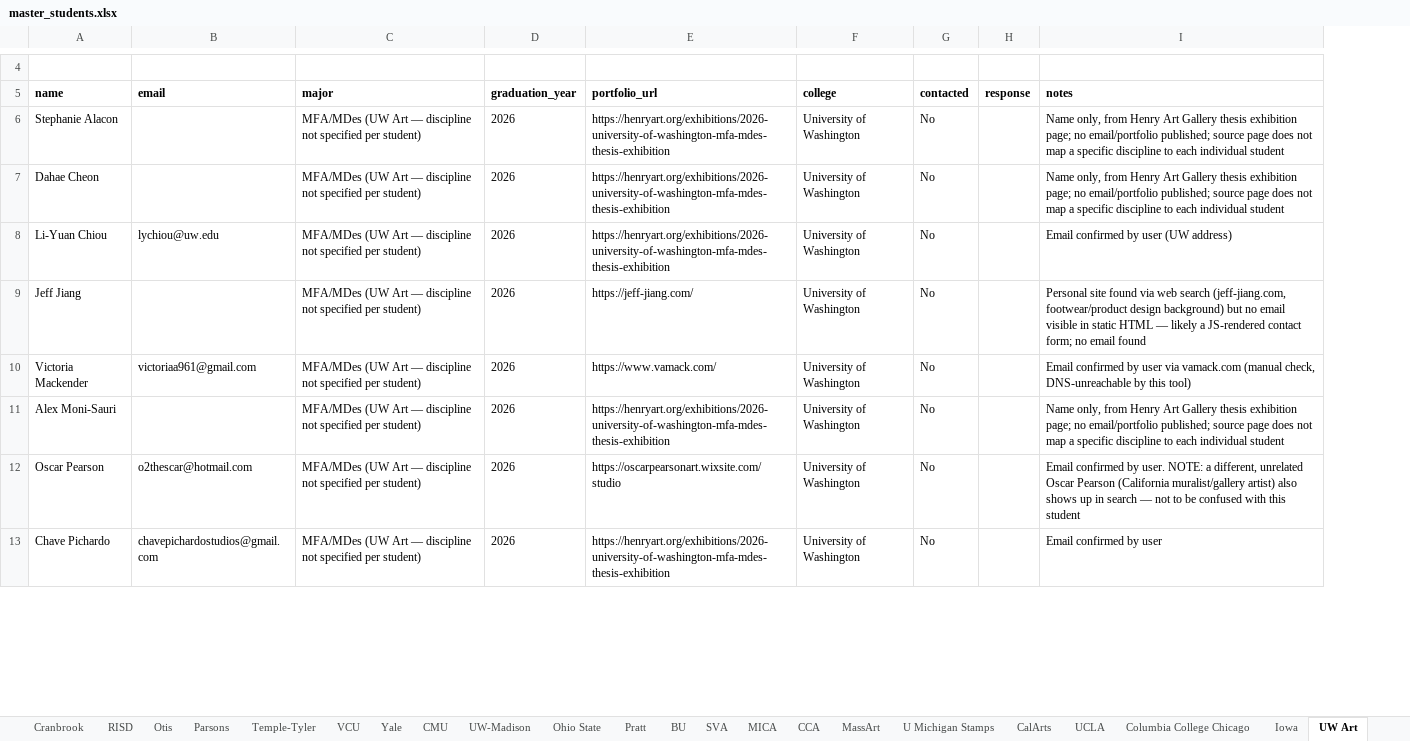
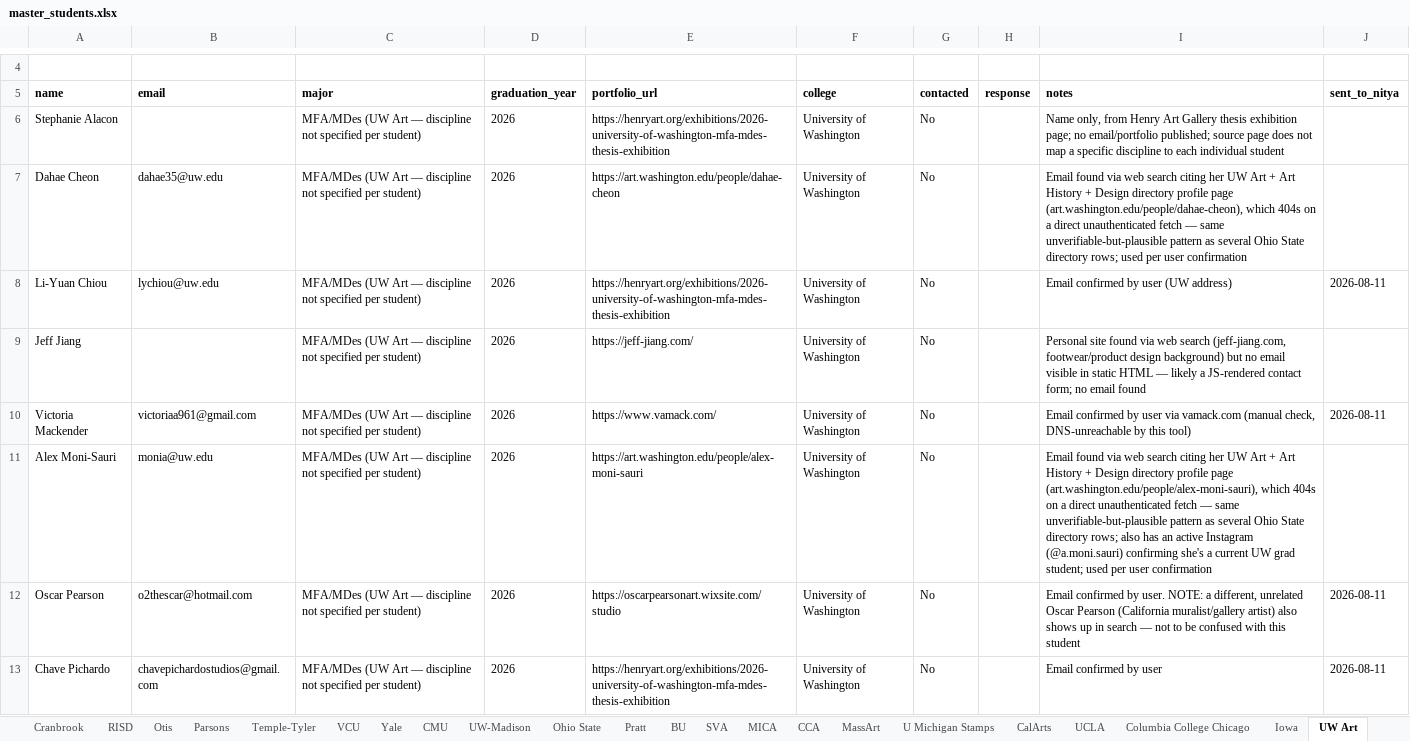
Before and after one commit to fufuman/opportunities-hub-scraper, an Excel workbook: Dezi Art Prize Student Data Scraping/master_students.xlsx, sheet UW Art, drawn as a sheet; only a part is shown, gaps mark what is left out; values as stored, in another font and other column widths than the file's, no borders; the diff names each change by its address in the sheet, - before the commit and + after, or states it on an @@ line.

```diff
--- a/Dezi Art Prize Student Data Scraping/master_students.xlsx (sheet UW Art)
+++ b/Dezi Art Prize Student Data Scraping/master_students.xlsx (sheet UW Art)
+column J (sent_to_nitya), rows 8-13: 2026-08-11 |  | 2026-08-11 |  | 2026-08-11 | 2026-08-11
-B7 (email): (empty)
+B7 (email): dahae35@uw.edu
-E7 (portfolio_url): https://henryart.org/exhibitions/2026-university-of-washington-mfa-mdes-thesis-exhibition
+E7 (portfolio_url): https://art.washington.edu/people/dahae-cheon
-I7 (notes): Name only, from Henry Art Gallery thesis exhibition page; no email/portfolio published; source page does not map a specific discipline to each individual student
+I7 (notes): Email found via web search citing her UW Art + Art History + Design directory profile page (art.washington.edu/people/dahae-cheon), which 404s on a direct unauthenticated fetch — same unverifiable-but-plausible pattern as several Ohio State directory rows; used per user confirmation
-B11 (email): (empty)
+B11 (email): monia@uw.edu
-E11 (portfolio_url): https://henryart.org/exhibitions/2026-university-of-washington-mfa-mdes-thesis-exhibition
+E11 (portfolio_url): https://art.washington.edu/people/alex-moni-sauri
-I11 (notes): Name only, from Henry Art Gallery thesis exhibition page; no email/portfolio published; source page does not map a specific discipline to each individual student
+I11 (notes): Email found via web search citing her UW Art + Art History + Design directory profile page (art.washington.edu/people/alex-moni-sauri), which 404s on a direct unauthenticated fetch — same unverifiable-but-plausible pattern as several Ohio State directory rows; also has an active Instagram (@a.moni.sauri) confirming she's a current UW grad student; used per user confirmation
```
Also changed, not shown: sheet RIT, sheet Ohio State, sheet VCU, sheet UW-Madison, sheet MassArt, sheet BGSU, 19 more sheets, other sheet tabs, Dezi Art Prize Student Data Scraping/master_students_no_email.xlsx, Dezi Art Prize Student Data Scraping/master_students_with_email.xlsx, 35 other files.
